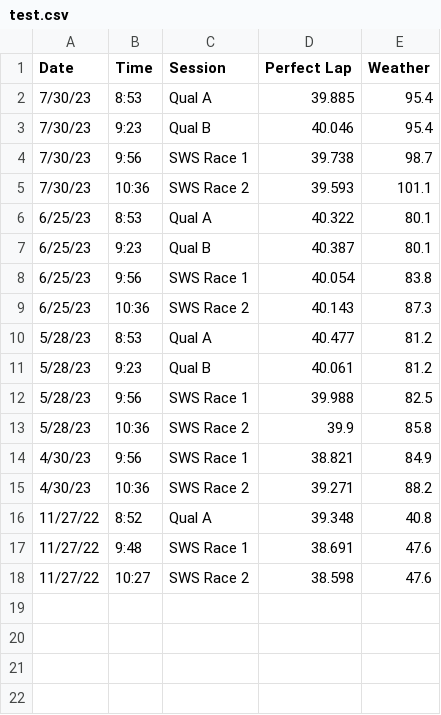
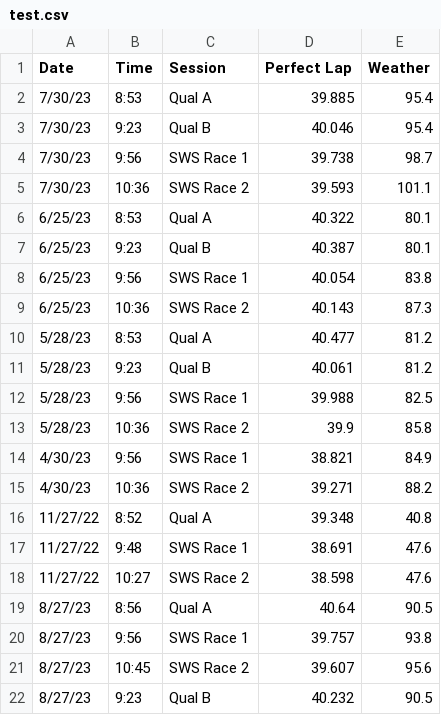
Before and after one commit to AlexanderBlake/Perfect-Lap, a CSV file: backend/test.csv, drawn as a sheet.

Commit message:
New model data

```diff
--- a/backend/test.csv
+++ b/backend/test.csv
@@ -18 +18,5 @@ Date,Time,Session,Perfect Lap,Weather
 11/27/22,10:27,SWS Race 2,38.598,47.6
+8/27/23,8:56,Qual A,40.64,90.5
+8/27/23,9:56,SWS Race 1,39.757,93.8
+8/27/23,10:45,SWS Race 2,39.607,95.6
+8/27/23,9:23,Qual B,40.232,90.5
```
Also changed, not shown: backend/data.csv, 1 other file.
